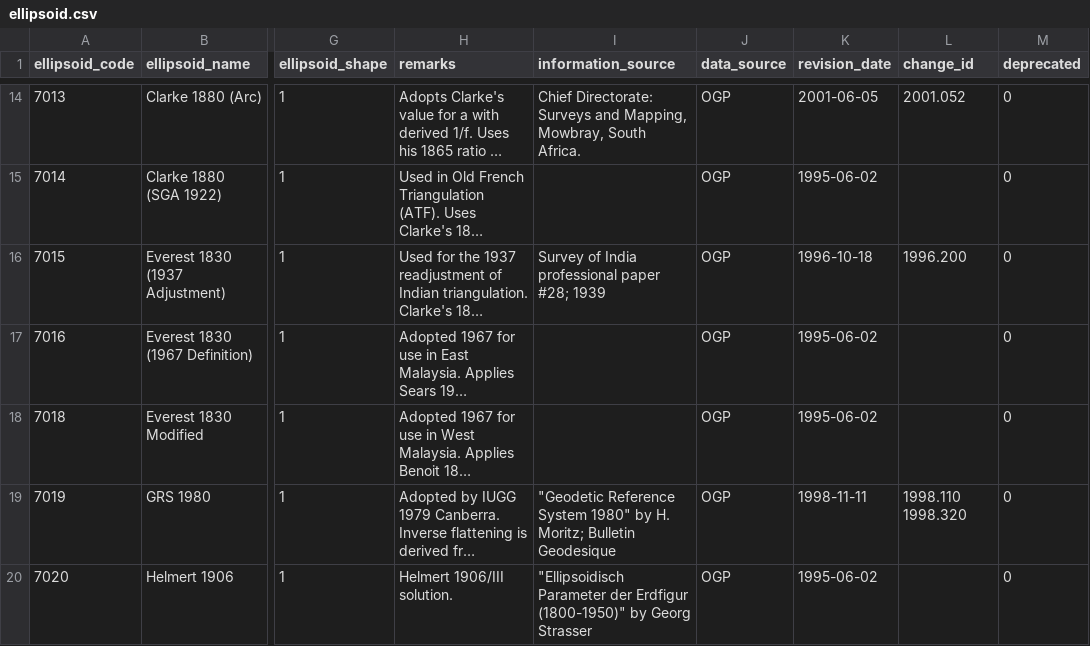
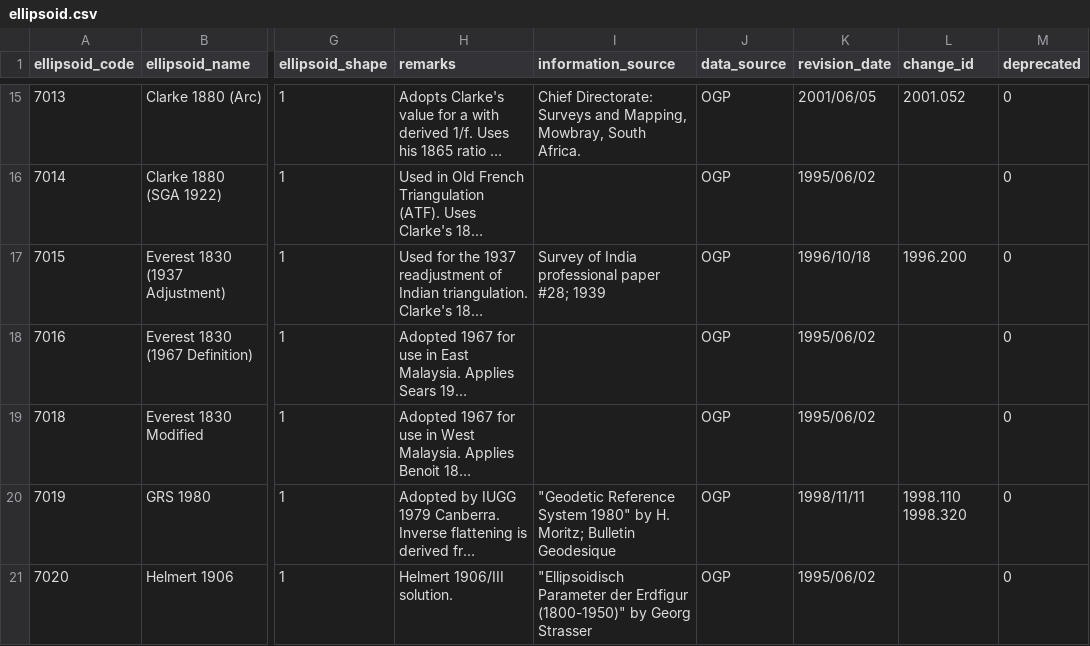
Before and after one commit to johanvdw/libgeotiff-git-mirror, a CSV file: geotiff/trunk/libgeotiff/csv/ellipsoid.csv, drawn as a sheet; only a part is shown, gaps mark what is left out; long unchanged cells end in …; addresses are those after the commit; the diff covers the shown part only; the diff names each change by its address in the sheet, - before the commit and + after, or states it on an @@ line.

```diff
--- a/geotiff/trunk/libgeotiff/csv/ellipsoid.csv
+++ b/geotiff/trunk/libgeotiff/csv/ellipsoid.csv
-K15 (revision_date): 2001-06-05
+K15 (revision_date): 2001/06/05
-K16 (revision_date): 1995-06-02
+K16 (revision_date): 1995/06/02
-K17 (revision_date): 1996-10-18
+K17 (revision_date): 1996/10/18
-K18:K19 (revision_date): 1995-06-02
+K18:K19 (revision_date): 1995/06/02
-K20 (revision_date): 1998-11-11
+K20 (revision_date): 1998/11/11
-K21 (revision_date): 1995-06-02
+K21 (revision_date): 1995/06/02
```
Also changed, not shown: 1 added row and 52 edited cells elsewhere in this file, geotiff/trunk/libgeotiff/csv/coordinate_axis.csv, geotiff/trunk/libgeotiff/csv/coordinate_operation_parameter.csv, 17 other files.
